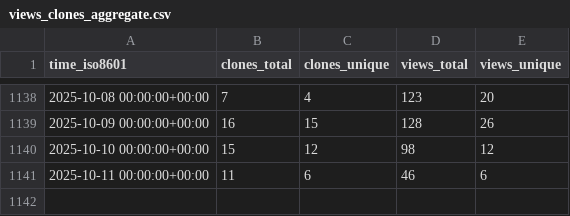
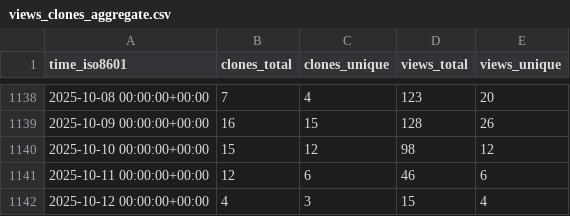
Before and after one commit to schorschinho/osprey-repo-stats, a CSV file: schorschinho/osprey/ghrs-data/views_clones_aggregate.csv, drawn as a sheet; only a part is shown, gaps mark what is left out.

```diff
--- a/schorschinho/osprey/ghrs-data/views_clones_aggregate.csv
+++ b/schorschinho/osprey/ghrs-data/views_clones_aggregate.csv
@@ -1140,2 +1140,3 @@ time_iso8601,clones_total,clones_unique,views_total,views_unique
 2025-10-10 00:00:00+00:00,15,12,98,12
-2025-10-11 00:00:00+00:00,11,6,46,6
+2025-10-11 00:00:00+00:00,12,6,46,6
+2025-10-12 00:00:00+00:00,4,3,15,4
```
Also changed, not shown: 1 other file.
